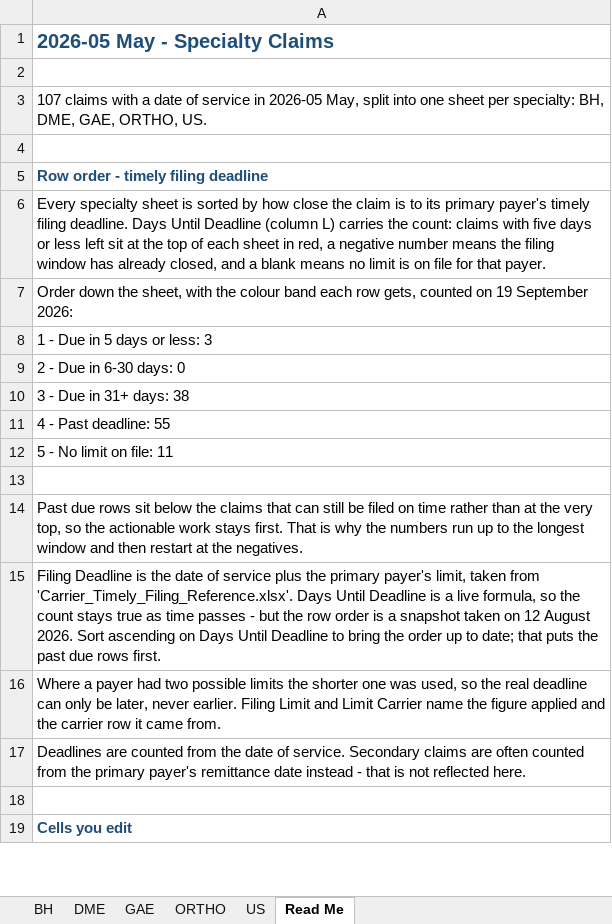
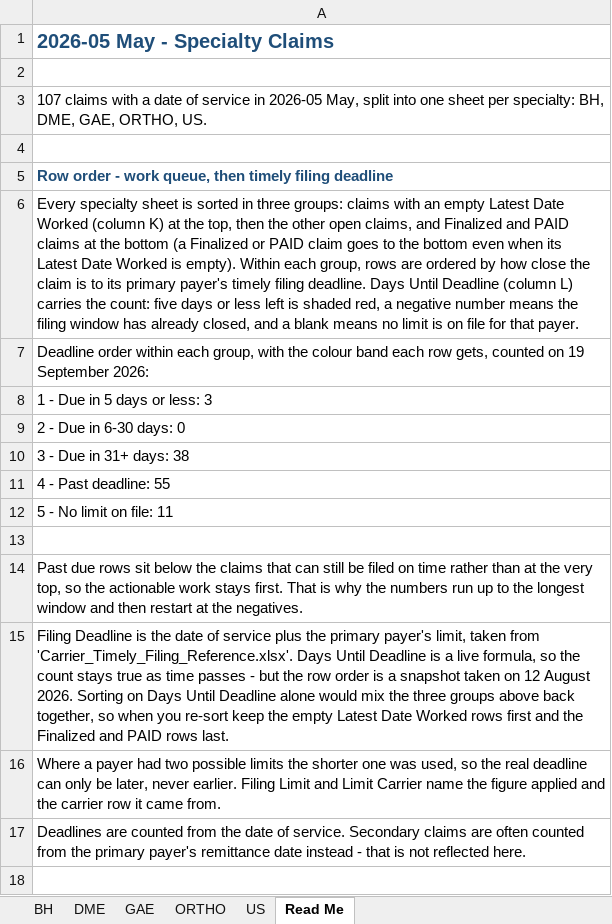
Before and after one commit to LindaMora10/SPC26S1---Draft, an Excel workbook: SPC26S1 - 05 May.xlsx, sheet Read Me, drawn as a sheet; only a part is shown; the shorter side is filled out with more unchanged rows; values as stored, in another font and other column widths than the file's, no borders; conditional formats not drawn; the diff names each change by its address in the sheet, - before the commit and + after, or states it on an @@ line.

```diff
--- a/SPC26S1 - 05 May.xlsx (sheet Read Me)
+++ b/SPC26S1 - 05 May.xlsx (sheet Read Me)
-A5: Row order - timely filing deadline
+A5: Row order - work queue, then timely filing deadline
-A6: …is sorted by how close the claim is to its primary payer's timely filing deadline. Days Until Deadline (column L) carries the count: claims with five days or less left sit at the top of each sheet in red, a…
+A6: …is sorted in three groups: claims with an empty Latest Date Worked (column K) at the top, then the other open claims, and Finalized and PAID claims at the bottom (a Finalized or PAID claim goes to the bottom even when its Latest Date Worked is empty). Within each group, rows are ordered by how close the claim is to its primary payer's timely filing deadline. Days Until Deadline (column L) carries the count: five days or less left is shaded red, a…
-A7: Order down the sheet, with the…
+A7: Deadline order within each group, with the…
-A15: …August 2026. Sort ascending on Days Until Deadline to bring the order up to date; that puts the past due rows first.
+A15: …August 2026. Sorting on Days Until Deadline alone would mix the three groups above back together, so when you re-sort keep the empty Latest Date Worked rows first and the Finalized and PAID rows last.
```
Also changed, not shown: sheet DME, sheet BH, sheet ORTHO, sheet US, sheet GAE, formulas that keep their value, SPC26S1 - 01 January.xlsx, SPC26S1 - 02 February.xlsx, 3 other files.
